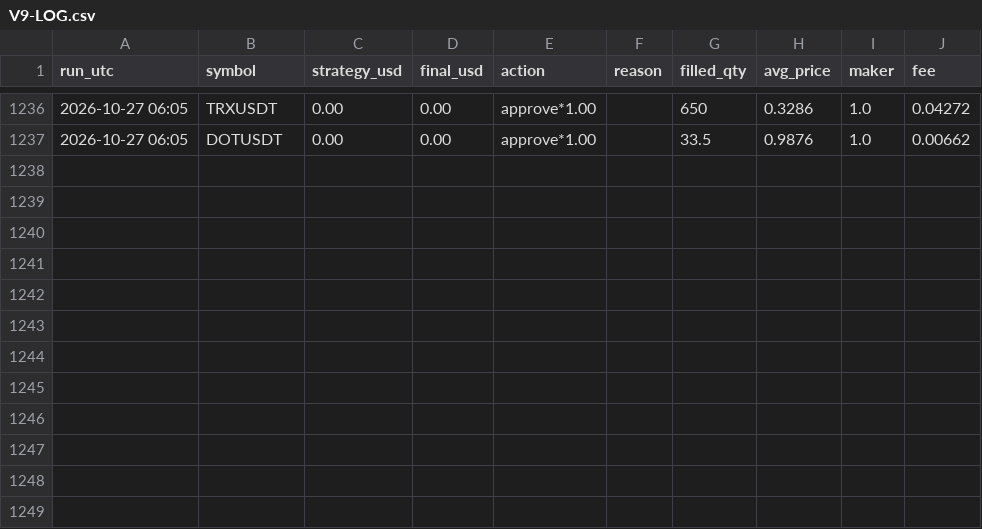
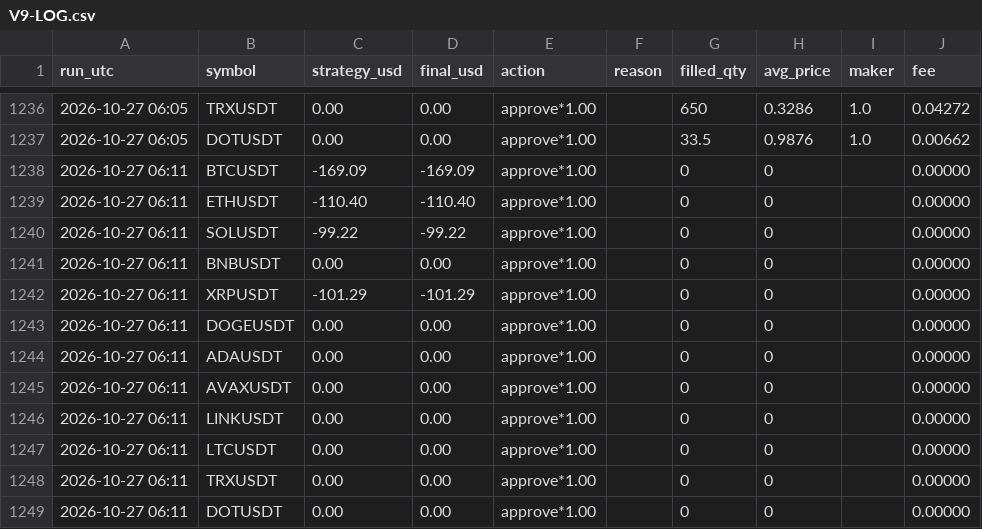
Before and after one commit to ahmedashrafk13/trading-bot, a CSV file: memory/V9-LOG.csv, drawn as a sheet; only a part is shown, gaps mark what is left out.

```diff
--- a/memory/V9-LOG.csv
+++ b/memory/V9-LOG.csv
@@ -1237 +1237,13 @@ run_utc,symbol,strategy_usd,final_usd,action,reason,filled_qty,avg_price,maker,f
 2026-10-27 06:05,DOTUSDT,0.00,0.00,approve*1.00,,33.5,0.9876,1.0,0.00662
+2026-10-27 06:11,BTCUSDT,-169.09,-169.09,approve*1.00,,0,0,,0.00000
+2026-10-27 06:11,ETHUSDT,-110.40,-110.40,approve*1.00,,0,0,,0.00000
+2026-10-27 06:11,SOLUSDT,-99.22,-99.22,approve*1.00,,0,0,,0.00000
+2026-10-27 06:11,BNBUSDT,0.00,0.00,approve*1.00,,0,0,,0.00000
+2026-10-27 06:11,XRPUSDT,-101.29,-101.29,approve*1.00,,0,0,,0.00000
+2026-10-27 06:11,DOGEUSDT,0.00,0.00,approve*1.00,,0,0,,0.00000
+2026-10-27 06:11,ADAUSDT,0.00,0.00,approve*1.00,,0,0,,0.00000
+2026-10-27 06:11,AVAXUSDT,0.00,0.00,approve*1.00,,0,0,,0.00000
+2026-10-27 06:11,LINKUSDT,0.00,0.00,approve*1.00,,0,0,,0.00000
+2026-10-27 06:11,LTCUSDT,0.00,0.00,approve*1.00,,0,0,,0.00000
+2026-10-27 06:11,TRXUSDT,0.00,0.00,approve*1.00,,0,0,,0.00000
+2026-10-27 06:11,DOTUSDT,0.00,0.00,approve*1.00,,0,0,,0.00000
```
Also changed, not shown: 4 other files.
